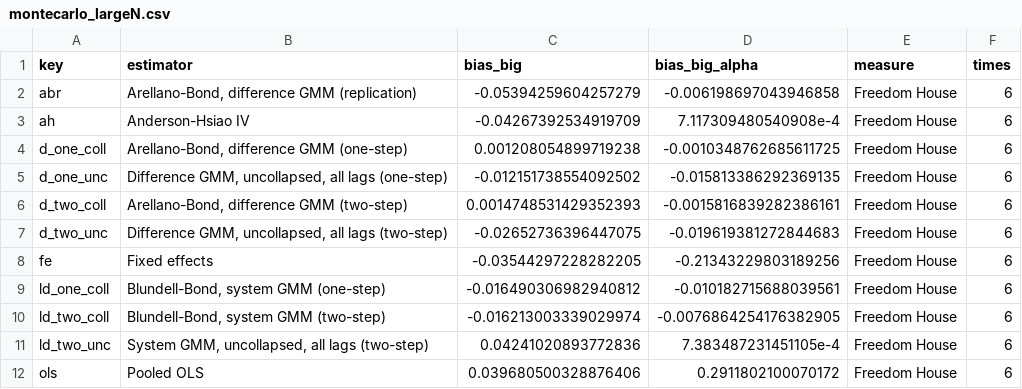
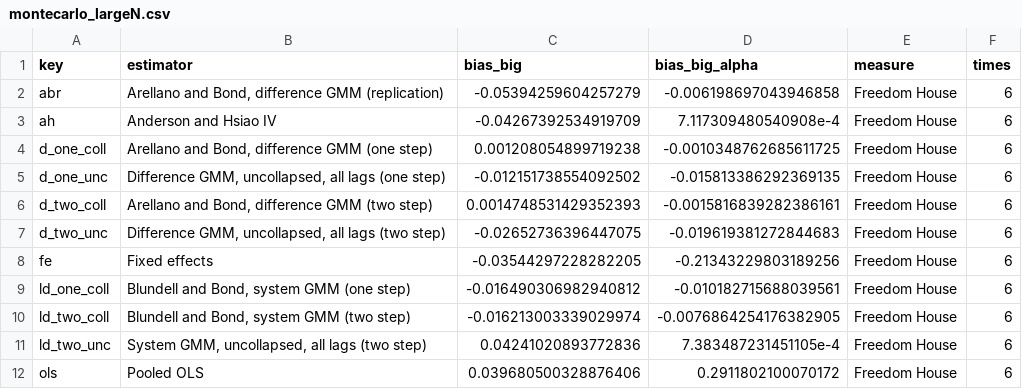
Before and after one commit to opxie1/income-and-democracy-replication, a CSV file: output/montecarlo_largeN.csv, drawn as a sheet.

```diff
--- a/output/montecarlo_largeN.csv
+++ b/output/montecarlo_largeN.csv
@@ -1,12 +1,12 @@
 key,estimator,bias_big,bias_big_alpha,measure,times
-abr,"Arellano-Bond, difference GMM (replication)",-0.05394259604257279,-0.006198697043946858,Freedom House,6
-ah,Anderson-Hsiao IV,-0.04267392534919709,7.117309480540908e-4,Freedom House,6
-d_one_coll,"Arellano-Bond, difference GMM (one-step)",0.001208054899719238,-0.0010348762685611725,Freedom House,6
-d_one_unc,"Difference GMM, uncollapsed, all lags (one-step)",-0.012151738554092502,-0.015813386292369135,Freedom House,6
-d_two_coll,"Arellano-Bond, difference GMM (two-step)",0.0014748531429352393,-0.0015816839282386161,Freedom House,6
-d_two_unc,"Difference GMM, uncollapsed, all lags (two-step)",-0.02652736396447075,-0.019619381272844683,Freedom House,6
+abr,"Arellano and Bond, difference GMM (replication)",-0.05394259604257279,-0.006198697043946858,Freedom House,6
+ah,Anderson and Hsiao IV,-0.04267392534919709,7.117309480540908e-4,Freedom House,6
+d_one_coll,"Arellano and Bond, difference GMM (one step)",0.001208054899719238,-0.0010348762685611725,Freedom House,6
+d_one_unc,"Difference GMM, uncollapsed, all lags (one step)",-0.012151738554092502,-0.015813386292369135,Freedom House,6
+d_two_coll,"Arellano and Bond, difference GMM (two step)",0.0014748531429352393,-0.0015816839282386161,Freedom House,6
+d_two_unc,"Difference GMM, uncollapsed, all lags (two step)",-0.02652736396447075,-0.019619381272844683,Freedom House,6
 fe,Fixed effects,-0.03544297228282205,-0.21343229803189256,Freedom House,6
-ld_one_coll,"Blundell-Bond, system GMM (one-step)",-0.016490306982940812,-0.010182715688039561,Freedom House,6
-ld_two_coll,"Blundell-Bond, system GMM (two-step)",-0.016213003339029974,-0.0076864254176382905,Freedom House,6
-ld_two_unc,"System GMM, uncollapsed, all lags (two-step)",0.04241020893772836,7.383487231451105e-4,Freedom House,6
+ld_one_coll,"Blundell and Bond, system GMM (one step)",-0.016490306982940812,-0.010182715688039561,Freedom House,6
+ld_two_coll,"Blundell and Bond, system GMM (two step)",-0.016213003339029974,-0.0076864254176382905,Freedom House,6
+ld_two_unc,"System GMM, uncollapsed, all lags (two step)",0.04241020893772836,7.383487231451105e-4,Freedom House,6
 ols,Pooled OLS,0.039680500328876406,0.2911802100070172,Freedom House,6
```
Also changed, not shown: docs/diff_table_2.csv, docs/diff_table_3.csv, 57 other files.
